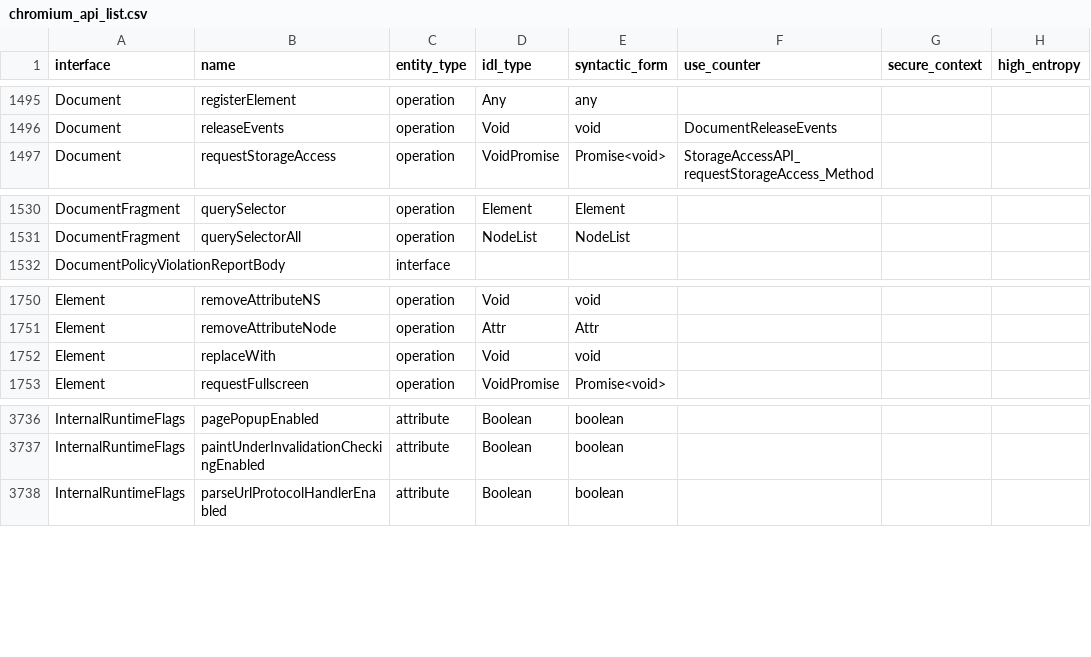
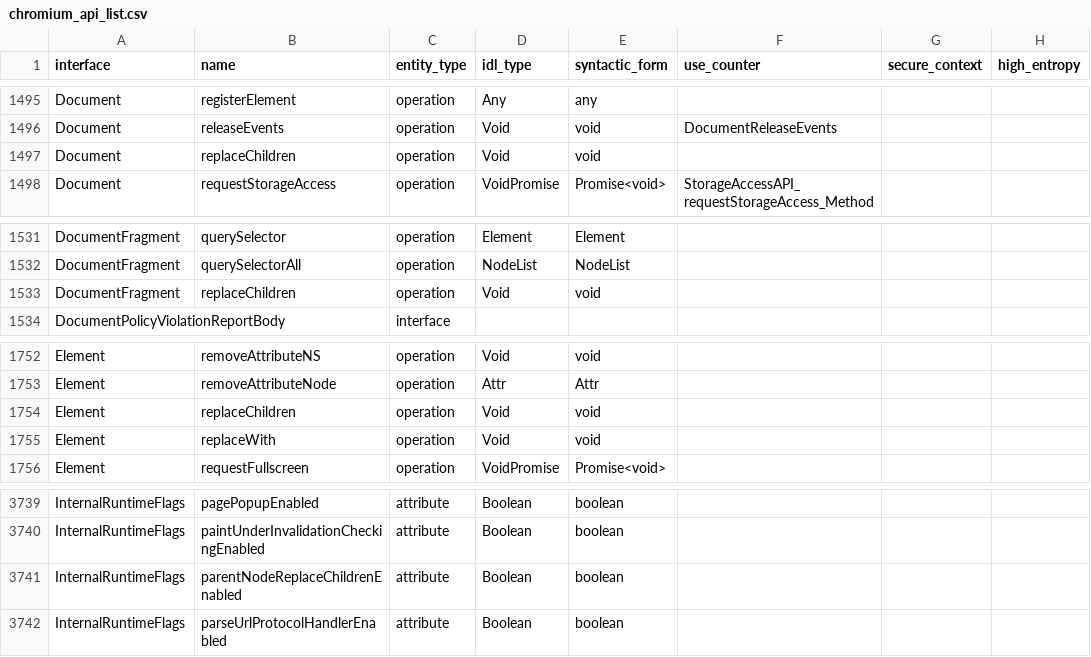
Before and after one commit to asankah/chromium-api-list, a CSV file: chromium_api_list.csv, drawn as a sheet; only a part is shown, gaps mark what is left out.

Commit message:
Blink API list update from refs/heads/master@{#783311}
Source Chromium revision is https://crrev.com/3354d0e9a3e90dac854ad8539259e6d02715fdc1

See https://github.com/asankah/chromium-api-list for details on how the
list was generated.

```diff
--- a/chromium_api_list.csv
+++ b/chromium_api_list.csv
@@ -1496,2 +1496,3 @@ Document,registerElement,operation,Any,any,,,
 Document,releaseEvents,operation,Void,void,DocumentReleaseEvents,,
+Document,replaceChildren,operation,Void,void,,,
 Document,requestStorageAccess,operation,VoidPromise,Promise<void>,StorageAccessAPI_requestStorageAccess_Method,,
@@ -1531,2 +1532,3 @@ DocumentFragment,querySelector,operation,Element,Element,,,
 DocumentFragment,querySelectorAll,operation,NodeList,NodeList,,,
+DocumentFragment,replaceChildren,operation,Void,void,,,
 DocumentPolicyViolationReportBody,,interface,,,,,
@@ -1751,2 +1753,3 @@ Element,removeAttributeNS,operation,Void,void,,,
 Element,removeAttributeNode,operation,Attr,Attr,,,
+Element,replaceChildren,operation,Void,void,,,
 Element,replaceWith,operation,Void,void,,,
@@ -3737,2 +3740,3 @@ InternalRuntimeFlags,pagePopupEnabled,attribute,Boolean,boolean,,,
 InternalRuntimeFlags,paintUnderInvalidationCheckingEnabled,attribute,Boolean,boolean,,,
+InternalRuntimeFlags,parentNodeReplaceChildrenEnabled,attribute,Boolean,boolean,,,
 InternalRuntimeFlags,parseUrlProtocolHandlerEnabled,attribute,Boolean,boolean,,,
```
